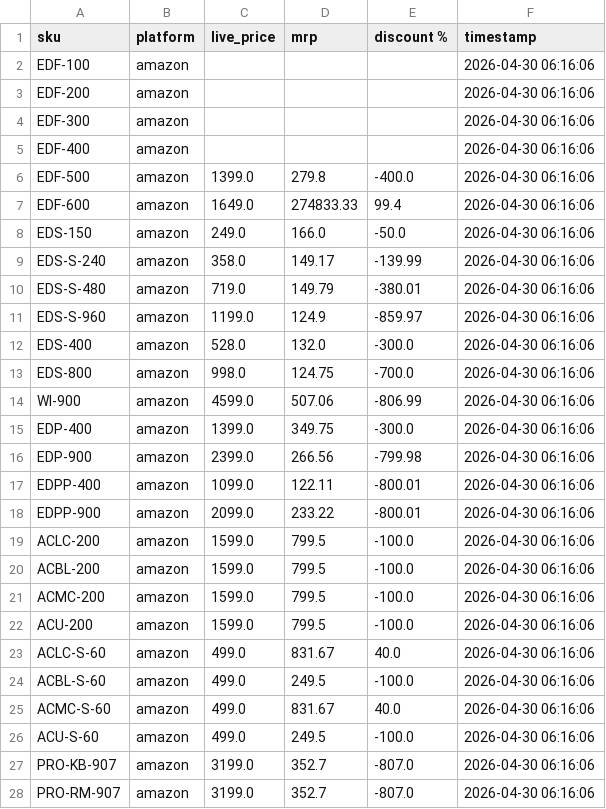
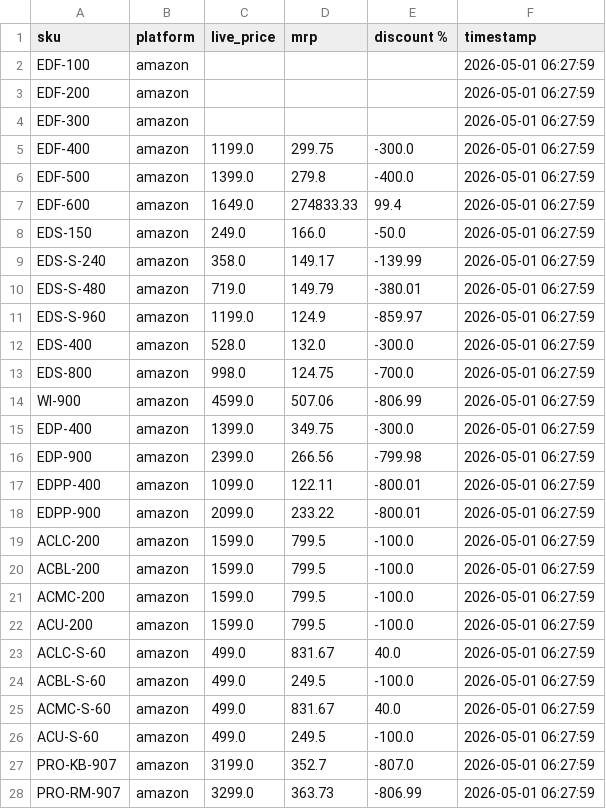
Before and after one commit to Shubham-Shigvan/price-tracker, a CSV file: latest_prices.csv, drawn as a sheet; only a part is shown; the diff covers the shown part only.

```diff
--- a/latest_prices.csv
+++ b/latest_prices.csv
@@ -1,28 +1,28 @@
 sku,platform,live_price,mrp,discount %,timestamp
-EDF-100,amazon,,,,2026-04-30 06:16:06
-EDF-200,amazon,,,,2026-04-30 06:16:06
-EDF-300,amazon,,,,2026-04-30 06:16:06
-EDF-400,amazon,,,,2026-04-30 06:16:06
-EDF-500,amazon,1399.0,279.8,-400.0,2026-04-30 06:16:06
-EDF-600,amazon,1649.0,274833.33,99.4,2026-04-30 06:16:06
-EDS-150,amazon,249.0,166.0,-50.0,2026-04-30 06:16:06
-EDS-S-240,amazon,358.0,149.17,-139.99,2026-04-30 06:16:06
-EDS-S-480,amazon,719.0,149.79,-380.01,2026-04-30 06:16:06
-EDS-S-960,amazon,1199.0,124.9,-859.97,2026-04-30 06:16:06
-EDS-400,amazon,528.0,132.0,-300.0,2026-04-30 06:16:06
-EDS-800,amazon,998.0,124.75,-700.0,2026-04-30 06:16:06
-WI-900,amazon,4599.0,507.06,-806.99,2026-04-30 06:16:06
-EDP-400,amazon,1399.0,349.75,-300.0,2026-04-30 06:16:06
-EDP-900,amazon,2399.0,266.56,-799.98,2026-04-30 06:16:06
-EDPP-400,amazon,1099.0,122.11,-800.01,2026-04-30 06:16:06
-EDPP-900,amazon,2099.0,233.22,-800.01,2026-04-30 06:16:06
-ACLC-200,amazon,1599.0,799.5,-100.0,2026-04-30 06:16:06
-ACBL-200,amazon,1599.0,799.5,-100.0,2026-04-30 06:16:06
-ACMC-200,amazon,1599.0,799.5,-100.0,2026-04-30 06:16:06
-ACU-200,amazon,1599.0,799.5,-100.0,2026-04-30 06:16:06
-ACLC-S-60,amazon,499.0,831.67,40.0,2026-04-30 06:16:06
-ACBL-S-60,amazon,499.0,249.5,-100.0,2026-04-30 06:16:06
-ACMC-S-60,amazon,499.0,831.67,40.0,2026-04-30 06:16:06
-ACU-S-60,amazon,499.0,249.5,-100.0,2026-04-30 06:16:06
-PRO-KB-907,amazon,3199.0,352.7,-807.0,2026-04-30 06:16:06
-PRO-RM-907,amazon,3199.0,352.7,-807.0,2026-04-30 06:16:06
+EDF-100,amazon,,,,2026-05-01 06:27:59
+EDF-200,amazon,,,,2026-05-01 06:27:59
+EDF-300,amazon,,,,2026-05-01 06:27:59
+EDF-400,amazon,1199.0,299.75,-300.0,2026-05-01 06:27:59
+EDF-500,amazon,1399.0,279.8,-400.0,2026-05-01 06:27:59
+EDF-600,amazon,1649.0,274833.33,99.4,2026-05-01 06:27:59
+EDS-150,amazon,249.0,166.0,-50.0,2026-05-01 06:27:59
+EDS-S-240,amazon,358.0,149.17,-139.99,2026-05-01 06:27:59
+EDS-S-480,amazon,719.0,149.79,-380.01,2026-05-01 06:27:59
+EDS-S-960,amazon,1199.0,124.9,-859.97,2026-05-01 06:27:59
+EDS-400,amazon,528.0,132.0,-300.0,2026-05-01 06:27:59
+EDS-800,amazon,998.0,124.75,-700.0,2026-05-01 06:27:59
+WI-900,amazon,4599.0,507.06,-806.99,2026-05-01 06:27:59
+EDP-400,amazon,1399.0,349.75,-300.0,2026-05-01 06:27:59
+EDP-900,amazon,2399.0,266.56,-799.98,2026-05-01 06:27:59
+EDPP-400,amazon,1099.0,122.11,-800.01,2026-05-01 06:27:59
+EDPP-900,amazon,2099.0,233.22,-800.01,2026-05-01 06:27:59
+ACLC-200,amazon,1599.0,799.5,-100.0,2026-05-01 06:27:59
+ACBL-200,amazon,1599.0,799.5,-100.0,2026-05-01 06:27:59
+ACMC-200,amazon,1599.0,799.5,-100.0,2026-05-01 06:27:59
+ACU-200,amazon,1599.0,799.5,-100.0,2026-05-01 06:27:59
+ACLC-S-60,amazon,499.0,831.67,40.0,2026-05-01 06:27:59
+ACBL-S-60,amazon,499.0,249.5,-100.0,2026-05-01 06:27:59
+ACMC-S-60,amazon,499.0,831.67,40.0,2026-05-01 06:27:59
+ACU-S-60,amazon,499.0,249.5,-100.0,2026-05-01 06:27:59
+PRO-KB-907,amazon,3199.0,352.7,-807.0,2026-05-01 06:27:59
+PRO-RM-907,amazon,3299.0,363.73,-806.99,2026-05-01 06:27:59
```
Also changed, not shown: 19 edited cells elsewhere in this file, error_log.csv, price_history.csv.
